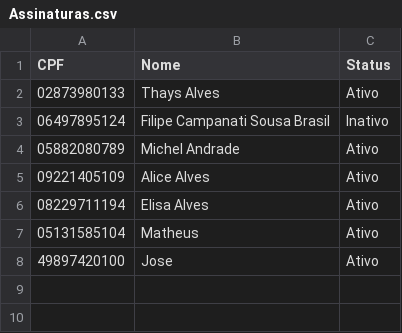
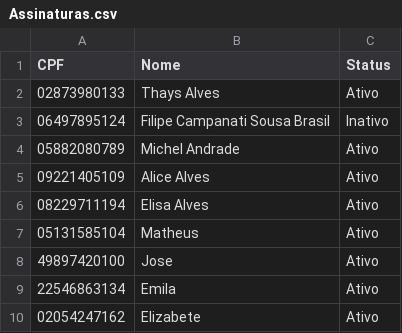
Before and after one commit to trueclube/twilioproject, a CSV file: Assinaturas.csv, drawn as a sheet; the diff names each change by its address in the sheet, - before the commit and + after, or states it on an @@ line.

Commit message:
Update Assinaturas.csv

```diff
--- a/Assinaturas.csv
+++ b/Assinaturas.csv
+row 9: 22546863134 | Emila | Ativo
+row 10: 02054247162 | Elizabete | Ativo
```
